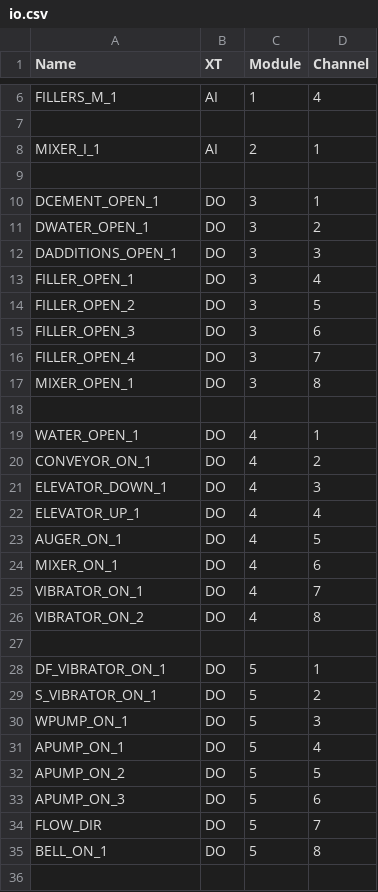
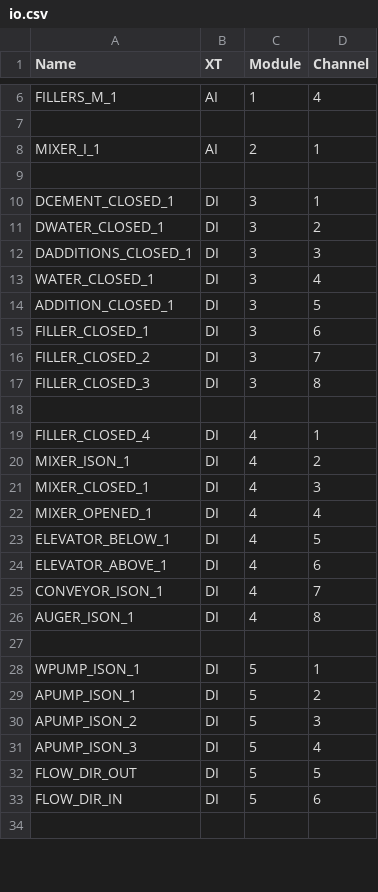
Before and after one commit to vlinnik/etalon_230508, a CSV file: src/io.csv, drawn as a sheet; only a part is shown, gaps mark what is left out; the diff covers the shown part only.

```diff
--- a/src/io.csv
+++ b/src/io.csv
@@ -9,28 +9,26 @@ MIXER_I_1;AI;2;1
 
-DCEMENT_OPEN_1;DO;3;1
-DWATER_OPEN_1;DO;3;2
-DADDITIONS_OPEN_1;DO;3;3
-FILLER_OPEN_1;DO;3;4
-FILLER_OPEN_2;DO;3;5
-FILLER_OPEN_3;DO;3;6
-FILLER_OPEN_4;DO;3;7
-MIXER_OPEN_1;DO;3;8
+DCEMENT_CLOSED_1;DI;3;1
+DWATER_CLOSED_1;DI;3;2
+DADDITIONS_CLOSED_1;DI;3;3
+WATER_CLOSED_1;DI;3;4
+ADDITION_CLOSED_1;DI;3;5
+FILLER_CLOSED_1;DI;3;6
+FILLER_CLOSED_2;DI;3;7
+FILLER_CLOSED_3;DI;3;8
 
-WATER_OPEN_1;DO;4;1
-CONVEYOR_ON_1;DO;4;2
-ELEVATOR_DOWN_1;DO;4;3
-ELEVATOR_UP_1;DO;4;4
-AUGER_ON_1;DO;4;5
-MIXER_ON_1;DO;4;6
-VIBRATOR_ON_1;DO;4;7
-VIBRATOR_ON_2;DO;4;8
+FILLER_CLOSED_4;DI;4;1
+MIXER_ISON_1;DI;4;2
+MIXER_CLOSED_1;DI;4;3
+MIXER_OPENED_1;DI;4;4
+ELEVATOR_BELOW_1;DI;4;5
+ELEVATOR_ABOVE_1;DI;4;6
+CONVEYOR_ISON_1;DI;4;7
+AUGER_ISON_1;DI;4;8
 
-DF_VIBRATOR_ON_1;DO;5;1
-S_VIBRATOR_ON_1;DO;5;2
-WPUMP_ON_1;DO;5;3
-APUMP_ON_1;DO;5;4
-APUMP_ON_2;DO;5;5
-APUMP_ON_3;DO;5;6
-FLOW_DIR;DO;5;7
-BELL_ON_1;DO;5;8
+WPUMP_ISON_1;DI;5;1
+APUMP_ISON_1;DI;5;2
+APUMP_ISON_2;DI;5;3
+APUMP_ISON_3;DI;5;4
+FLOW_DIR_OUT;DI;5;5
+FLOW_DIR_IN;DI;5;6
 
```
Also changed, not shown: 2 added rows and 44 edited cells elsewhere in this file, 2 other files.
